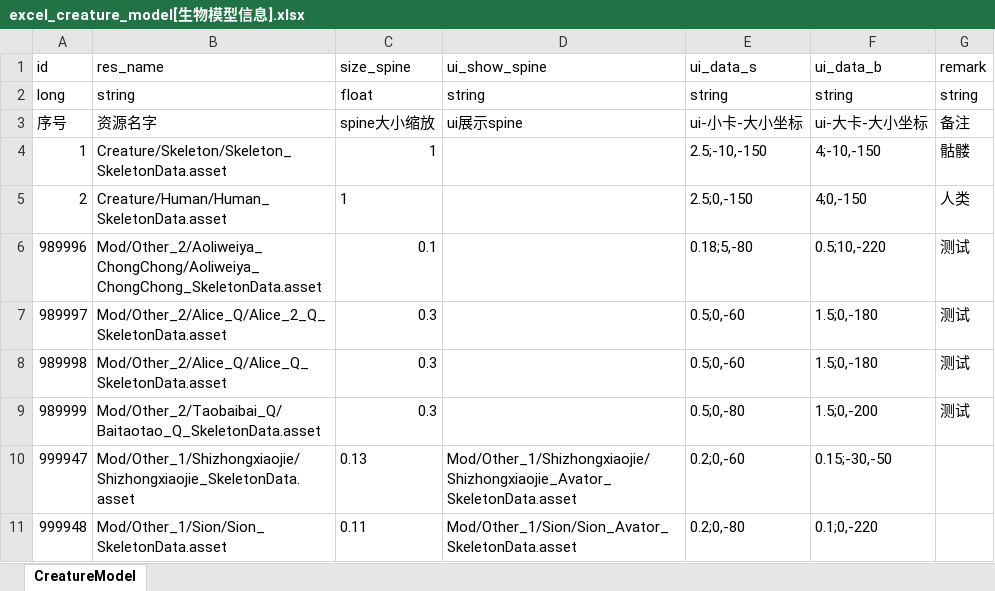
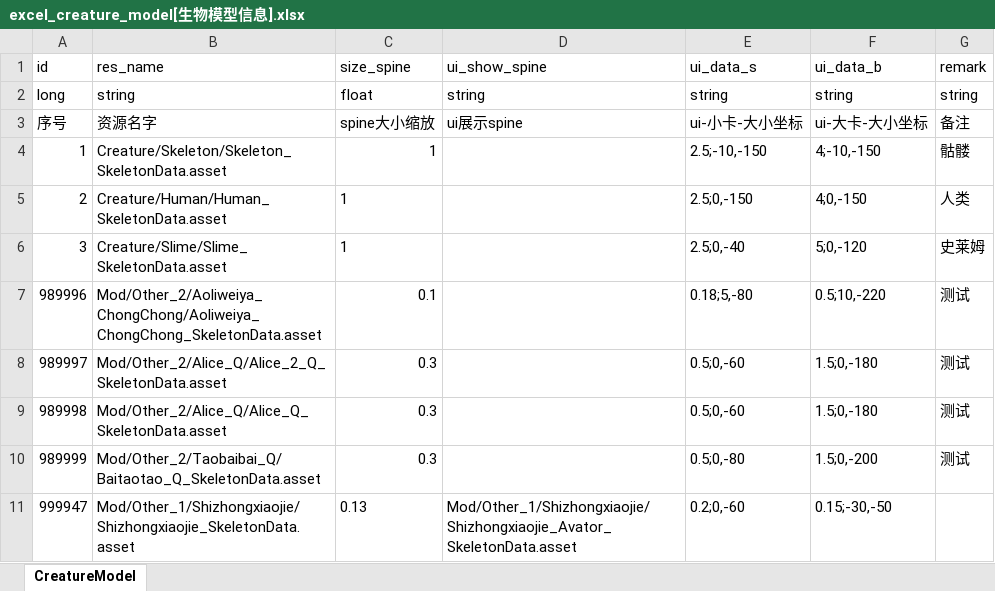
Before and after one commit to wobushiren79/DemonLordRoguelike, an Excel workbook: Demon Lord Roguelike/Assets/Data/Excel/excel_creature_model[生物模型信息].xlsx, sheet CreatureModel, drawn as a sheet; only a part is shown; the shorter side is filled out with more unchanged rows; values as stored, in another font and other column widths than the file's, no borders; the diff names each change by its address in the sheet, - before the commit and + after, or states it on an @@ line.

```diff
--- a/Demon Lord Roguelike/Assets/Data/Excel/excel_creature_model[生物模型信息].xlsx (sheet CreatureModel)
+++ b/Demon Lord Roguelike/Assets/Data/Excel/excel_creature_model[生物模型信息].xlsx (sheet CreatureModel)
+row 6: 3 | Creature/Slime/Slime_SkeletonData.asset | 1 |  | 2.5;0,-40 | 5;0,-120 | 史莱姆
```
Also changed, not shown: Demon Lord Roguelike/Assets/Data/Excel/excel_creature_info[生物信息].xlsx, Demon Lord Roguelike/Assets/Data/Excel/excel_creature_model_info[生物模型详情信息] .xlsx, 19 other files.
